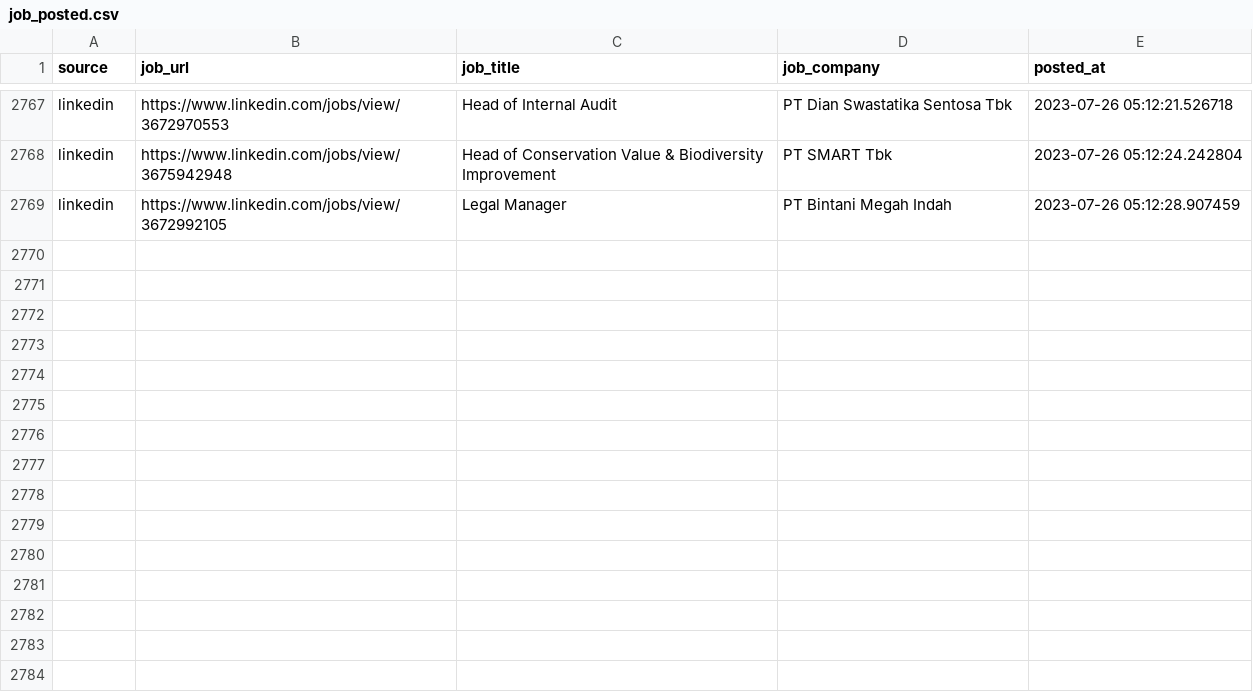
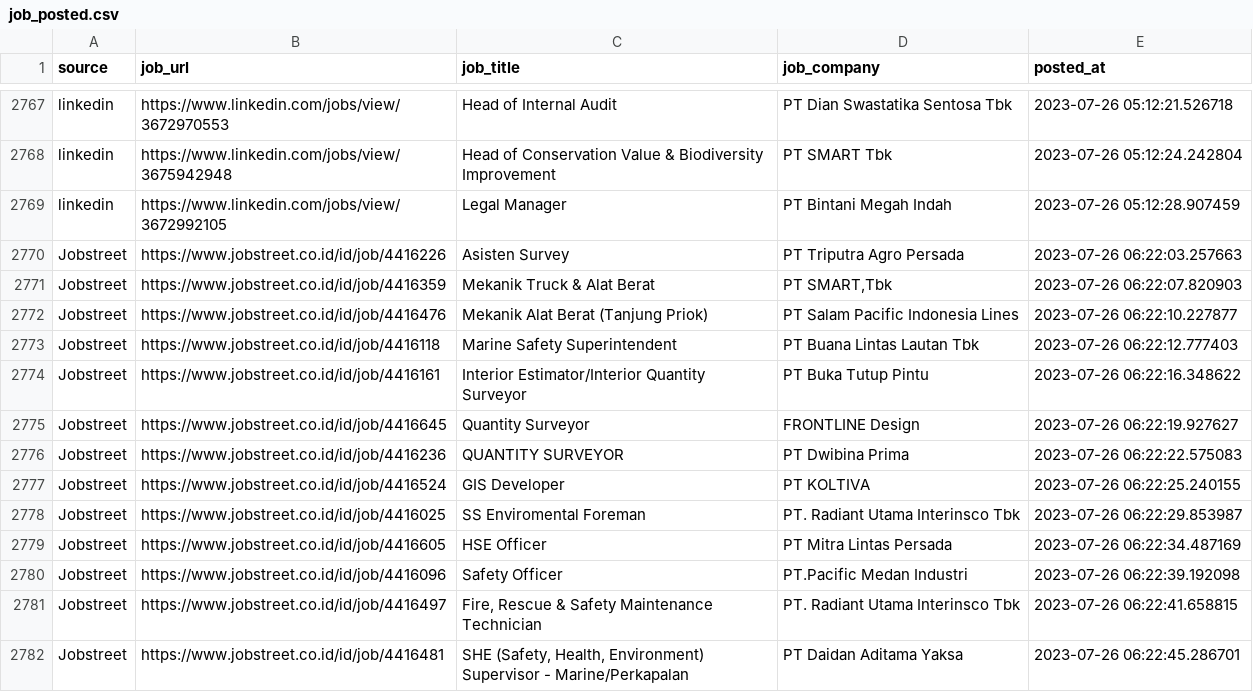
Before and after one commit to Rachdyan/geosains-job-crawler, a CSV file: data/job_posted.csv, drawn as a sheet; only a part is shown, gaps mark what is left out.

```diff
--- a/data/job_posted.csv
+++ b/data/job_posted.csv
@@ -2769 +2769,14 @@
 "linkedin","https://www.linkedin.com/jobs/view/3672992105","Legal Manager","PT Bintani Megah Indah",2023-07-26 05:12:28.907459
+"Jobstreet","https://www.jobstreet.co.id/id/job/4416226","Asisten Survey","PT Triputra Agro Persada",2023-07-26 06:22:03.257663
+"Jobstreet","https://www.jobstreet.co.id/id/job/4416359","Mekanik Truck & Alat Berat","PT SMART,Tbk",2023-07-26 06:22:07.820903
+"Jobstreet","https://www.jobstreet.co.id/id/job/4416476","Mekanik Alat Berat (Tanjung Priok)","PT Salam Pacific Indonesia Lines",2023-07-26 06:22:10.227877
+"Jobstreet","https://www.jobstreet.co.id/id/job/4416118","Marine Safety Superintendent","PT Buana Lintas Lautan Tbk",2023-07-26 06:22:12.777403
+"Jobstreet","https://www.jobstreet.co.id/id/job/4416161","Interior Estimator/Interior Quantity Surveyor","PT Buka Tutup Pintu",2023-07-26 06:22:16.348622
+"Jobstreet","https://www.jobstreet.co.id/id/job/4416645","Quantity Surveyor","FRONTLINE Design",2023-07-26 06:22:19.927627
+"Jobstreet","https://www.jobstreet.co.id/id/job/4416236","QUANTITY SURVEYOR","PT Dwibina Prima",2023-07-26 06:22:22.575083
+"Jobstreet","https://www.jobstreet.co.id/id/job/4416524","GIS Developer","PT KOLTIVA",2023-07-26 06:22:25.240155
+"Jobstreet","https://www.jobstreet.co.id/id/job/4416025","SS Enviromental Foreman","PT. Radiant Utama Interinsco Tbk",2023-07-26 06:22:29.853987
+"Jobstreet","https://www.jobstreet.co.id/id/job/4416605","HSE Officer","PT Mitra Lintas Persada",2023-07-26 06:22:34.487169
+"Jobstreet","https://www.jobstreet.co.id/id/job/4416096","Safety Officer","PT.Pacific Medan Industri",2023-07-26 06:22:39.192098
+"Jobstreet","https://www.jobstreet.co.id/id/job/4416497","Fire, Rescue & Safety Maintenance Technician","PT. Radiant Utama Interinsco Tbk",2023-07-26 06:22:41.658815
+"Jobstreet","https://www.jobstreet.co.id/id/job/4416481","SHE (Safety, Health, Environment) Supervisor - Marine/Perkapalan","PT Daidan Aditama Yaksa",2023-07-26 06:22:45.286701
```
